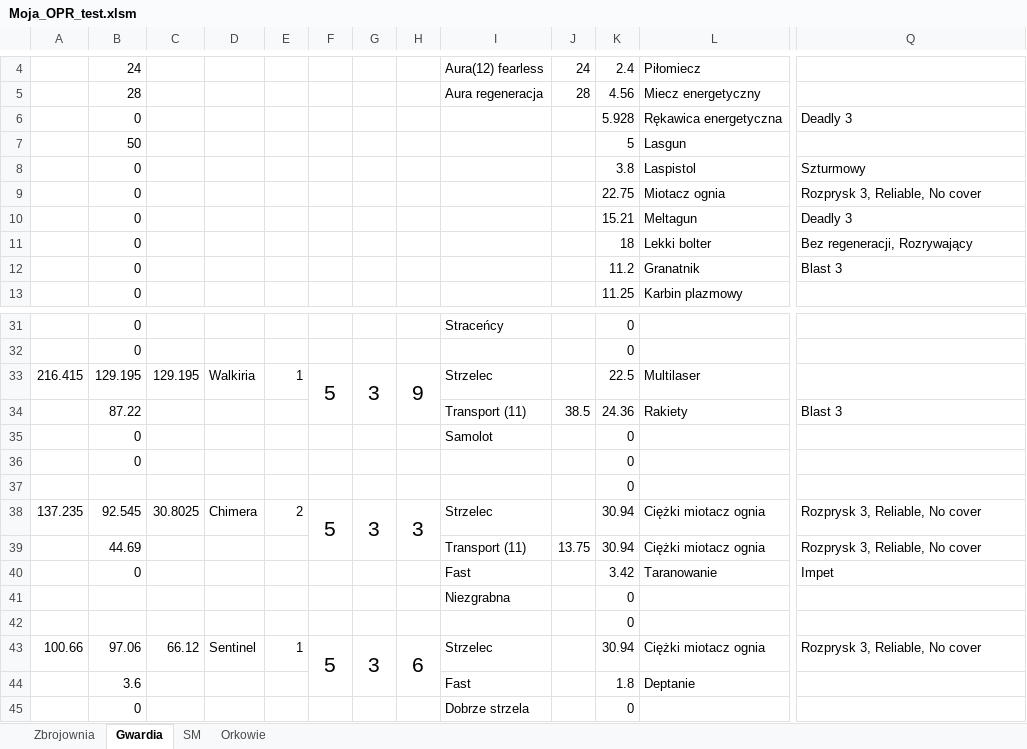
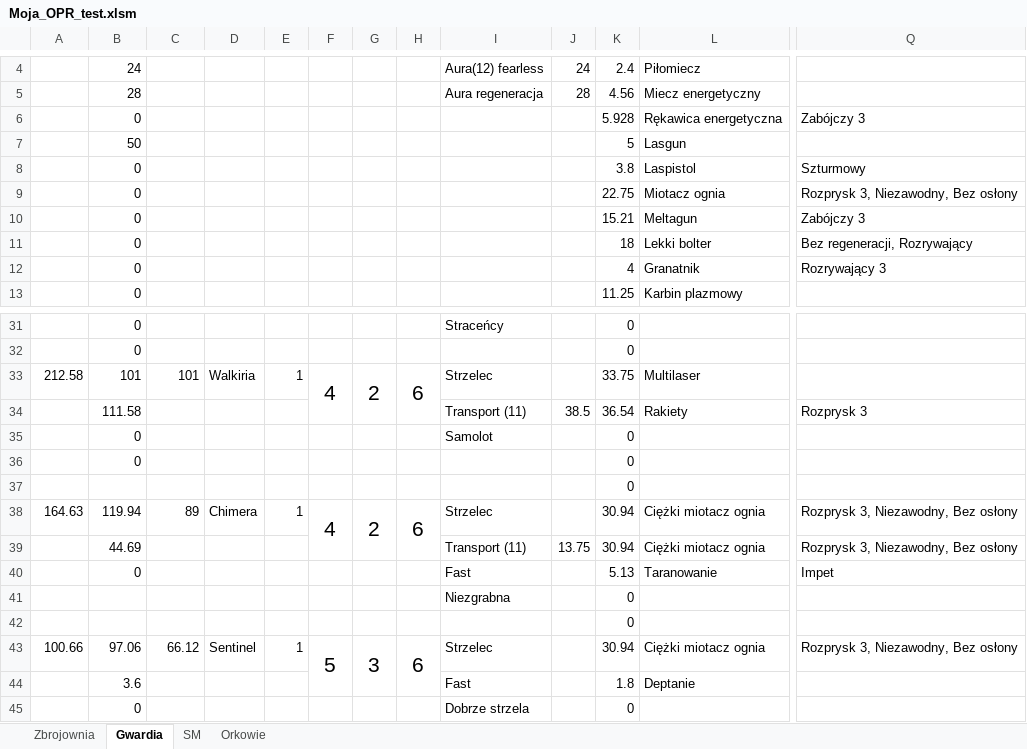
Before and after one commit to rozgladacz/OPR, an Excel workbook: Aplikacja/Moja_OPR_test.xlsm, sheet Gwardia, drawn as a sheet; only a part is shown, gaps mark what is left out; values as stored, in another font and other column widths than the file's, no borders; the diff names each change by its address in the sheet, - before the commit and + after, or states it on an @@ line.

```diff
--- a/Aplikacja/Moja_OPR_test.xlsm (sheet Gwardia)
+++ b/Aplikacja/Moja_OPR_test.xlsm (sheet Gwardia)
-Q6: Deadly 3
+Q6: Zabójczy 3
-Q9: Rozprysk 3, Reliable, No cover
+Q9: Rozprysk 3, Niezawodny, Bez osłony
-Q10: Deadly 3
+Q10: Zabójczy 3
-K12: 11.2
+K12: 4
-Q12: Blast 3
+Q12: Rozrywający 3
-A33: 216.415
+A33: 212.58
-B33: 129.195
+B33: 101
-C33: 129.195
+C33: 101
-F33: 5
+F33: 4
-G33: 3
+G33: 2
-H33: 9
+H33: 6
-K33: 22.5
+K33: 33.75
-B34: 87.22
+B34: 111.58
-K34: 24.36
+K34: 36.54
-Q34: Blast 3
+Q34: Rozprysk 3
-A38: 137.235
+A38: 164.63
-B38: 92.545
+B38: 119.94
-C38: 30.8025
+C38: 89
-E38: 2
+E38: 1
-F38: 5
+F38: 4
-G38: 3
+G38: 2
-H38: 3
+H38: 6
-Q38:Q39: Rozprysk 3, Reliable, No cover
+Q38:Q39: Rozprysk 3, Niezawodny, Bez osłony
-K40: 3.42
+K40: 5.13
-Q43: Rozprysk 3, Reliable, No cover
+Q43: Rozprysk 3, Niezawodny, Bez osłony
```
Also changed, not shown: sheet Zbrojownia, sheet Orkowie, sheet SM, 2 other files.
